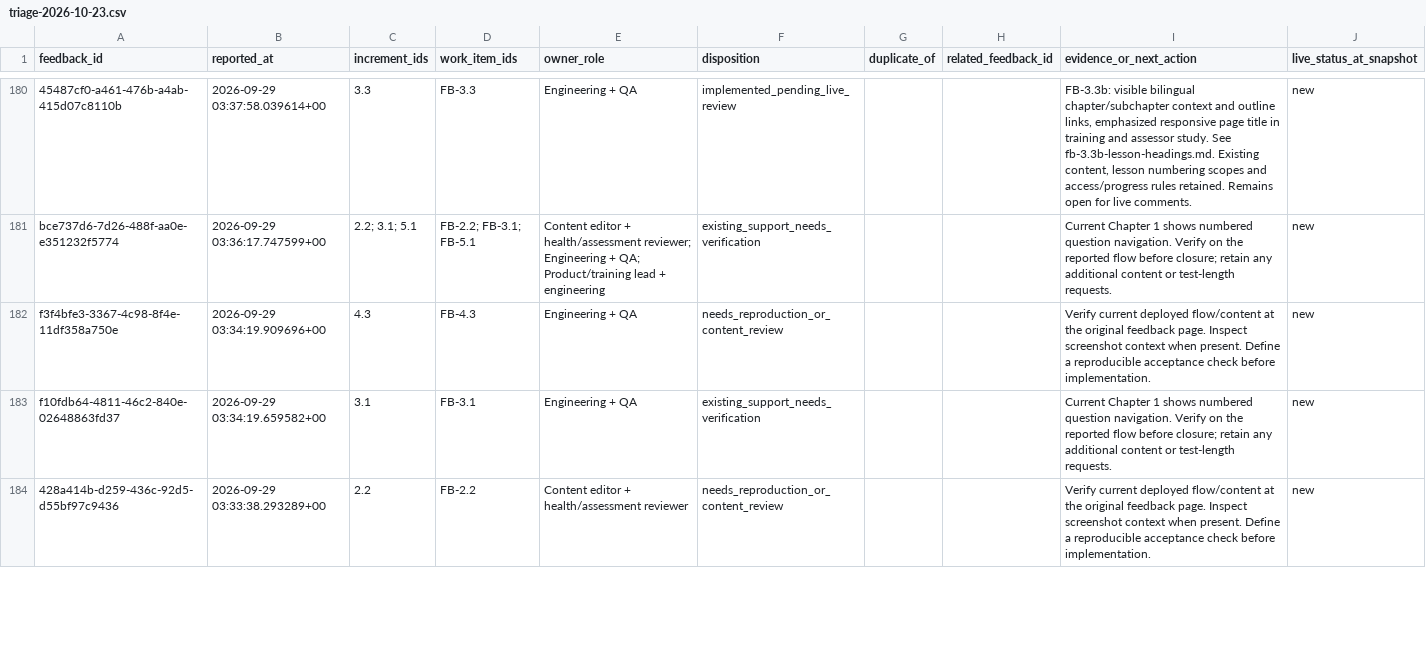
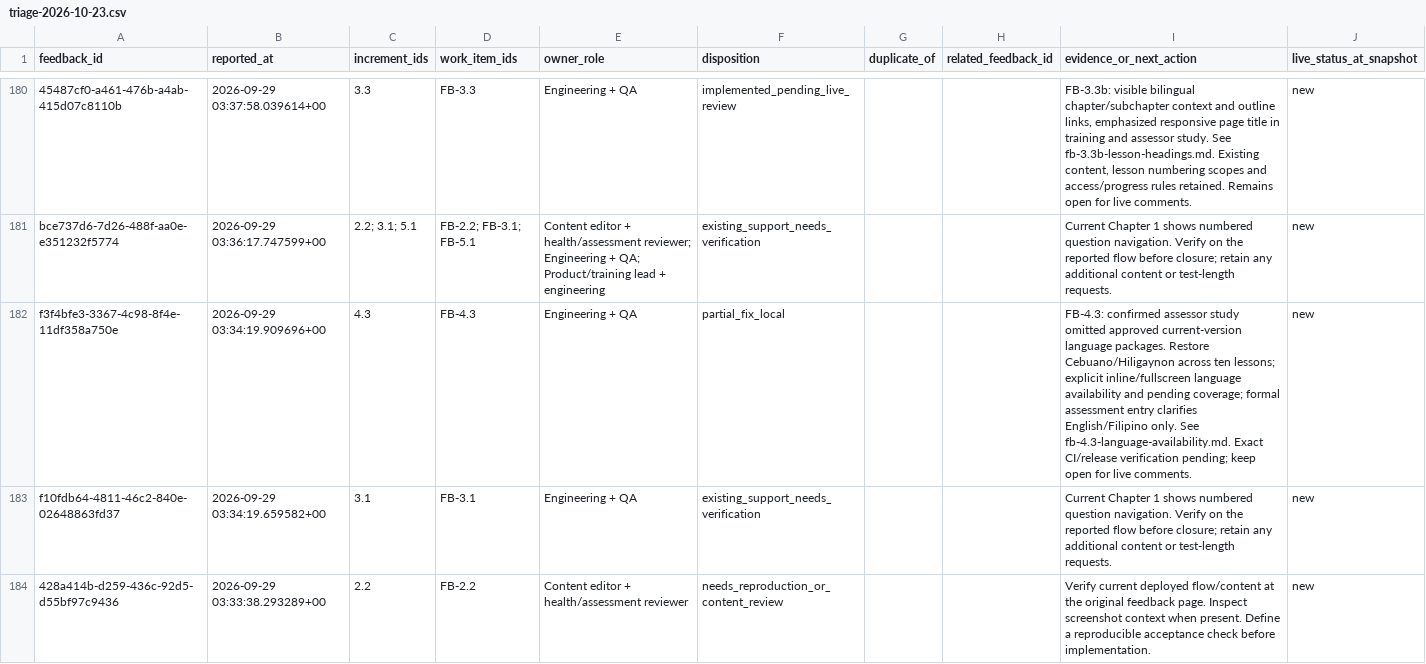
Before and after one commit to jongsky25/BHW-Connect-Phase-2, a CSV file: docs/feedback-remediation/triage-2026-10-23.csv, drawn as a sheet; only a part is shown, gaps mark what is left out; the diff covers the shown part only; the diff names each change by its address in the sheet, - before the commit and + after, or states it on an @@ line.

Commit message:
fix(training): restore approved lesson language options in assessor study (#360)

```diff
--- a/docs/feedback-remediation/triage-2026-10-23.csv
+++ b/docs/feedback-remediation/triage-2026-10-23.csv
-F182 (disposition): needs_reproduction_or_content_review
+F182 (disposition): partial_fix_local
-I182 (evidence_or_next_action): Verify current deployed flow/content at the original feedback page. Inspect screenshot context when present. Define a reproducible acceptance check before implementation.
+I182 (evidence_or_next_action): FB-4.3: confirmed assessor study omitted approved current-version language packages. Restore Cebuano/Hiligaynon across ten lessons; explicit inline/fullscreen language availability and pending coverage; formal assessment entry clarifies English/Filipino only. See fb-4.3-language-availability.md. Exact CI/release verification pending; keep open for live comments.
```
Also changed, not shown: 4 edited cells elsewhere in this file, 17 other files.
